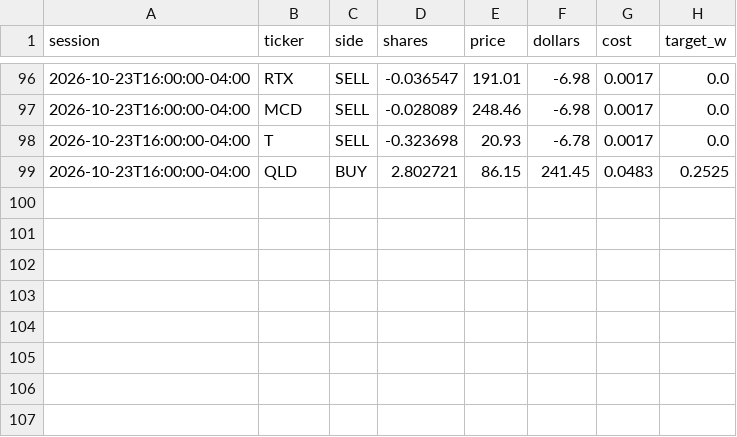
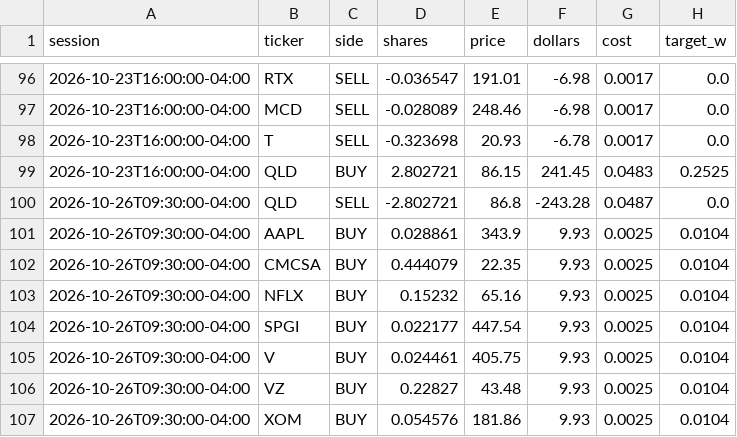
Before and after one commit to CSAyush/quantbot, a CSV file: paper_state/hf/accounts/shadow-growth/trades.csv, drawn as a sheet; only a part is shown, gaps mark what is left out; the diff names each change by its address in the sheet, - before the commit and + after, or states it on an @@ line.

```diff
--- a/paper_state/hf/accounts/shadow-growth/trades.csv
+++ b/paper_state/hf/accounts/shadow-growth/trades.csv
+row 100: 2026-10-26T09:30:00-04:00 | QLD | SELL | -2.802721 | 86.8 | -243.28 | 0.0487 | 0.0
+row 101: 2026-10-26T09:30:00-04:00 | AAPL | BUY | 0.028861 | 343.9 | 9.93 | 0.0025 | 0.0104
+row 102: 2026-10-26T09:30:00-04:00 | CMCSA | BUY | 0.444079 | 22.35 | 9.93 | 0.0025 | 0.0104
+row 103: 2026-10-26T09:30:00-04:00 | NFLX | BUY | 0.15232 | 65.16 | 9.93 | 0.0025 | 0.0104
+row 104: 2026-10-26T09:30:00-04:00 | SPGI | BUY | 0.022177 | 447.54 | 9.93 | 0.0025 | 0.0104
+row 105: 2026-10-26T09:30:00-04:00 | V | BUY | 0.024461 | 405.75 | 9.93 | 0.0025 | 0.0104
+row 106: 2026-10-26T09:30:00-04:00 | VZ | BUY | 0.22827 | 43.48 | 9.93 | 0.0025 | 0.0104
+row 107: 2026-10-26T09:30:00-04:00 | XOM | BUY | 0.054576 | 181.86 | 9.93 | 0.0025 | 0.0104
```
Also changed, not shown: paper_state/hf/accounts/shadow-alt/history.csv, paper_state/hf/accounts/shadow-alt/trades.csv, 14 other files.
